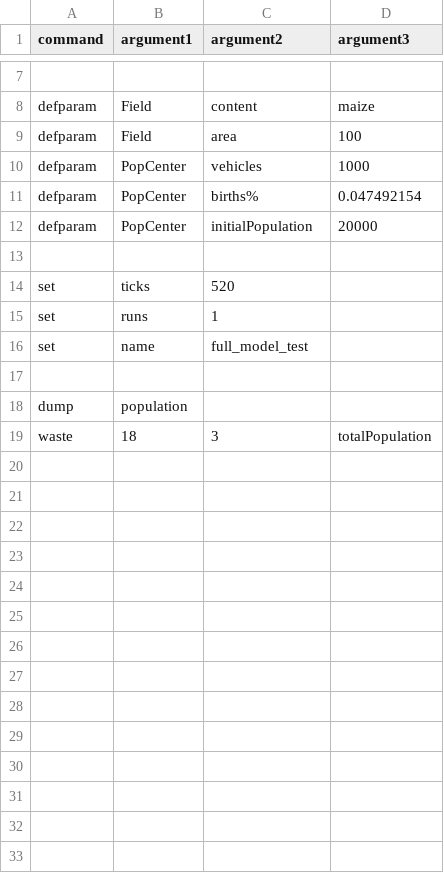
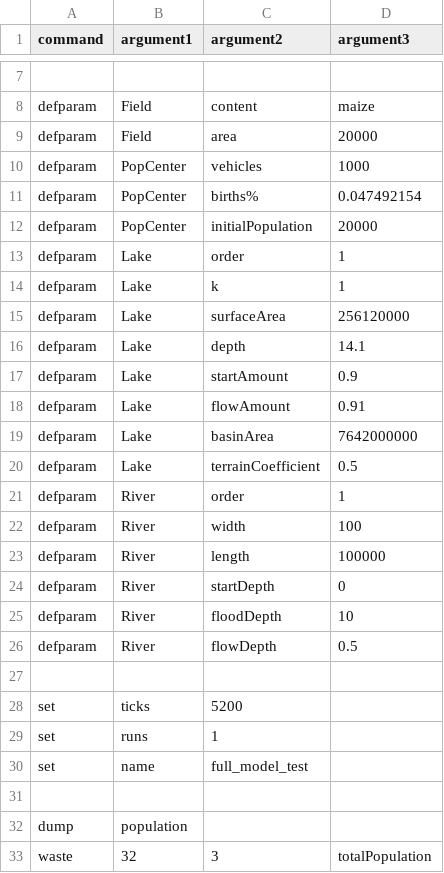
Before and after one commit to logarhythmic/mapserver, a CSV file: src/main/resources/merge_testcase.csv, drawn as a sheet; only a part is shown, gaps mark what is left out; addresses are those after the commit; the diff names each change by its address in the sheet, - before the commit and + after, or states it on an @@ line.

Commit message:
Testcase WIP

```diff
--- a/src/main/resources/merge_testcase.csv
+++ b/src/main/resources/merge_testcase.csv
-D9 (argument3): 100
+D9 (argument3): 20000
+row 13: defparam | Lake | order | 1
+row 14: defparam | Lake | k | 1
+row 15: defparam | Lake | surfaceArea | 256120000
+row 16: defparam | Lake | depth | 14.1
+row 17: defparam | Lake | startAmount | 0.9
+row 18: defparam | Lake | flowAmount | 0.91
+row 19: defparam | Lake | basinArea | 7642000000
+row 20: defparam | Lake | terrainCoefficient | 0.5
+row 21: defparam | River | order | 1
+row 22: defparam | River | width | 100
+row 23: defparam | River | length | 100000
+row 24: defparam | River | startDepth | 0
+row 25: defparam | River | floodDepth | 10
+row 26: defparam | River | flowDepth | 0.5
-C28 (argument2): 520
+C28 (argument2): 5200
-B33 (argument1): 18
+B33 (argument1): 32
```
Also changed, not shown: 4 other files.
